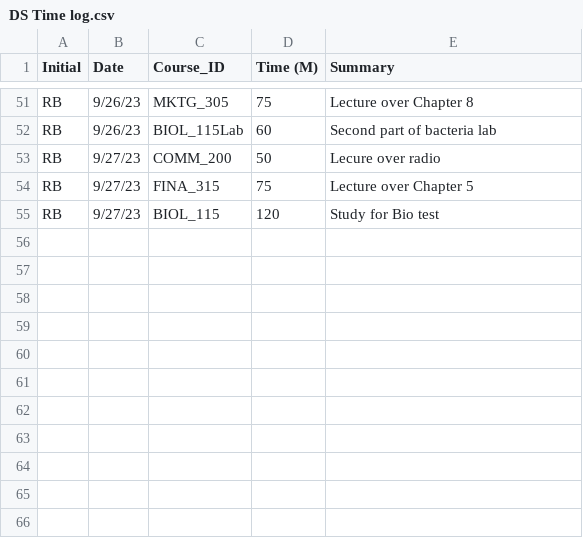
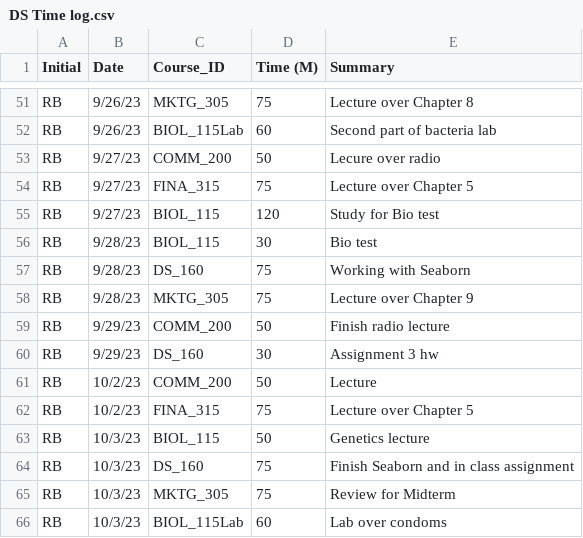
Before and after one commit to Reeseab03/Week-1-Time-Log, a CSV file: DS Time log.csv, drawn as a sheet; only a part is shown, gaps mark what is left out; the diff names each change by its address in the sheet, - before the commit and + after, or states it on an @@ line.

Commit message:
Week 6 Time Log

```diff
--- a/DS Time log.csv
+++ b/DS Time log.csv
+row 56: RB | 9/28/23 | BIOL_115 | 30 | Bio test
+row 57: RB | 9/28/23 | DS_160 | 75 | Working with Seaborn
+row 58: RB | 9/28/23 | MKTG_305 | 75 | Lecture over Chapter 9
+row 59: RB | 9/29/23 | COMM_200 | 50 | Finish radio lecture
+row 60: RB | 9/29/23 | DS_160 | 30 | Assignment 3 hw
+row 61: RB | 10/2/23 | COMM_200 | 50 | Lecture
+row 62: RB | 10/2/23 | FINA_315 | 75 | Lecture over Chapter 5
+row 63: RB | 10/3/23 | BIOL_115 | 50 | Genetics lecture
+row 64: RB | 10/3/23 | DS_160 | 75 | Finish Seaborn and in class assignment
+row 65: RB | 10/3/23 | MKTG_305 | 75 | Review for Midterm
+row 66: RB | 10/3/23 | BIOL_115Lab | 60 | Lab over condoms
```
